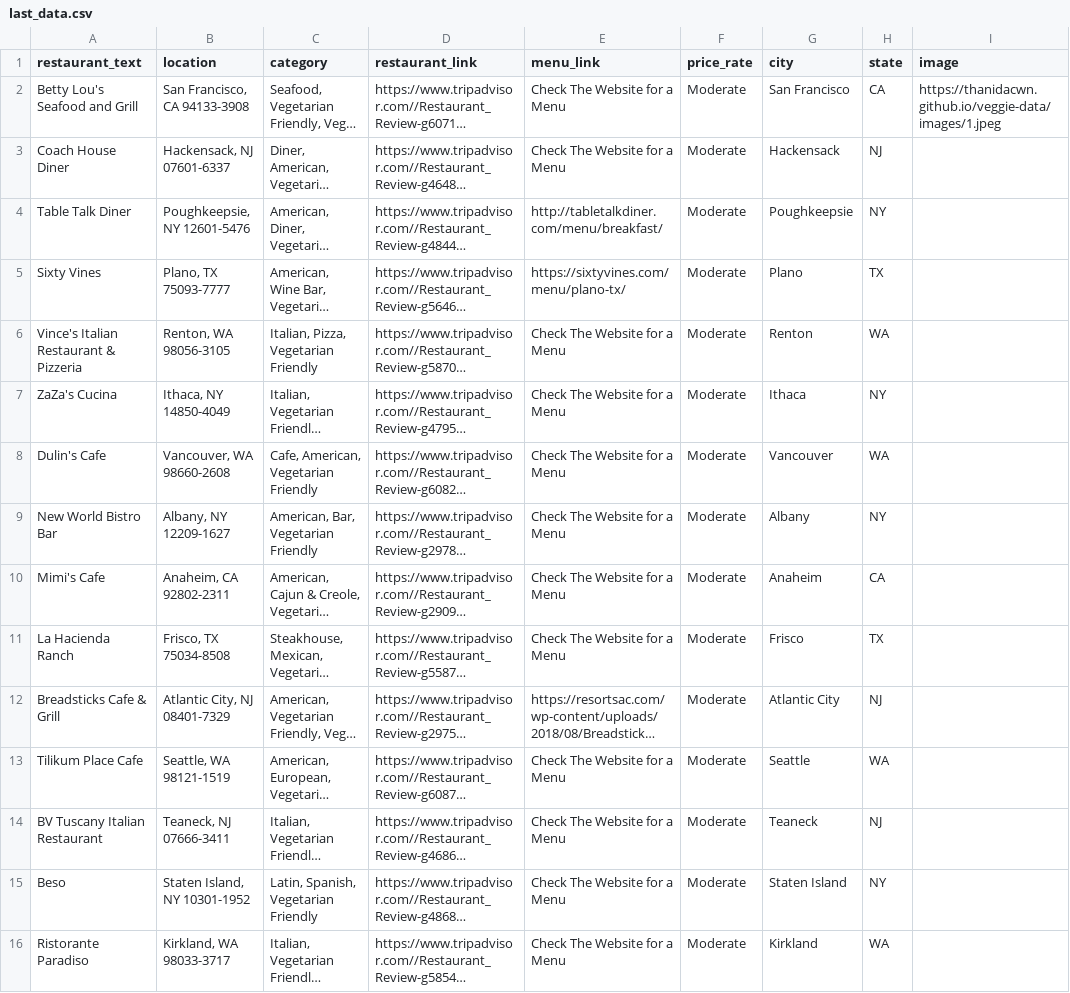
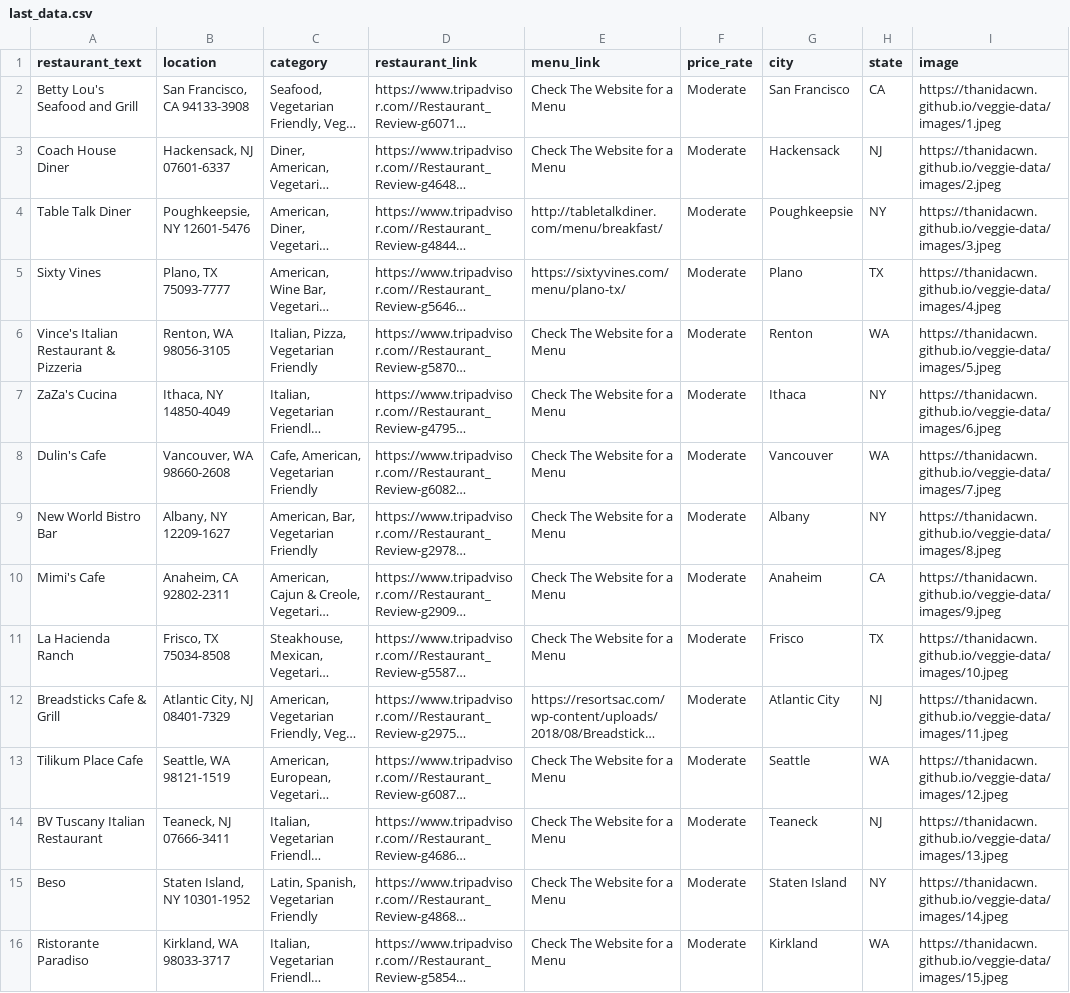
Before and after one commit to thanidacwn/veggie-data, a CSV file: last_data.csv, drawn as a sheet; only a part is shown; long unchanged cells end in …; the diff covers the shown part only; the diff names each change by its address in the sheet, - before the commit and + after, or states it on an @@ line.

Commit message:
add images

```diff
--- a/last_data.csv
+++ b/last_data.csv
-I3 (image): (empty)
+I3 (image): https://thanidacwn.github.io/veggie-data/images/2.jpeg
-I4 (image): (empty)
+I4 (image): https://thanidacwn.github.io/veggie-data/images/3.jpeg
-I5 (image): (empty)
+I5 (image): https://thanidacwn.github.io/veggie-data/images/4.jpeg
-I6 (image): (empty)
+I6 (image): https://thanidacwn.github.io/veggie-data/images/5.jpeg
-I7 (image): (empty)
+I7 (image): https://thanidacwn.github.io/veggie-data/images/6.jpeg
-I8 (image): (empty)
+I8 (image): https://thanidacwn.github.io/veggie-data/images/7.jpeg
-I9 (image): (empty)
+I9 (image): https://thanidacwn.github.io/veggie-data/images/8.jpeg
-I10 (image): (empty)
+I10 (image): https://thanidacwn.github.io/veggie-data/images/9.jpeg
-I11 (image): (empty)
+I11 (image): https://thanidacwn.github.io/veggie-data/images/10.jpeg
-I12 (image): (empty)
+I12 (image): https://thanidacwn.github.io/veggie-data/images/11.jpeg
-I13 (image): (empty)
+I13 (image): https://thanidacwn.github.io/veggie-data/images/12.jpeg
-I14 (image): (empty)
+I14 (image): https://thanidacwn.github.io/veggie-data/images/13.jpeg
-I15 (image): (empty)
+I15 (image): https://thanidacwn.github.io/veggie-data/images/14.jpeg
-I16 (image): (empty)
+I16 (image): https://thanidacwn.github.io/veggie-data/images/15.jpeg
```
Also changed, not shown: 36 edited cells elsewhere in this file, 50 other files.
